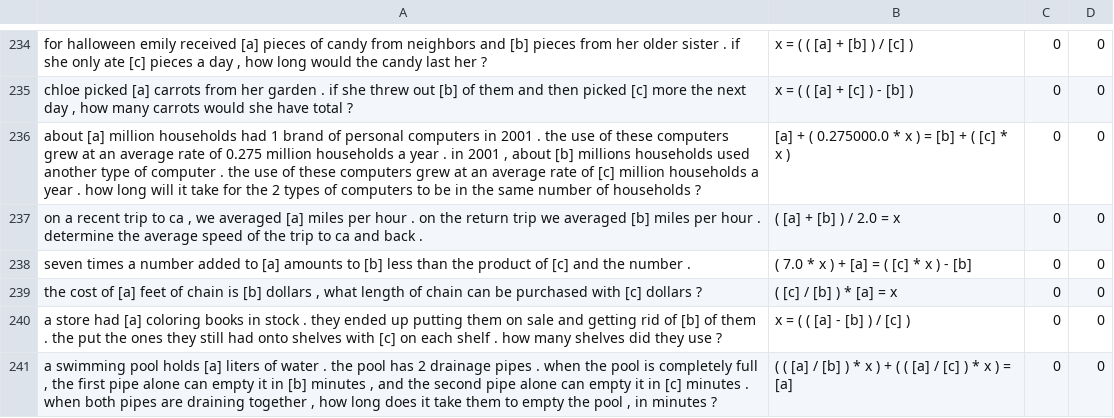
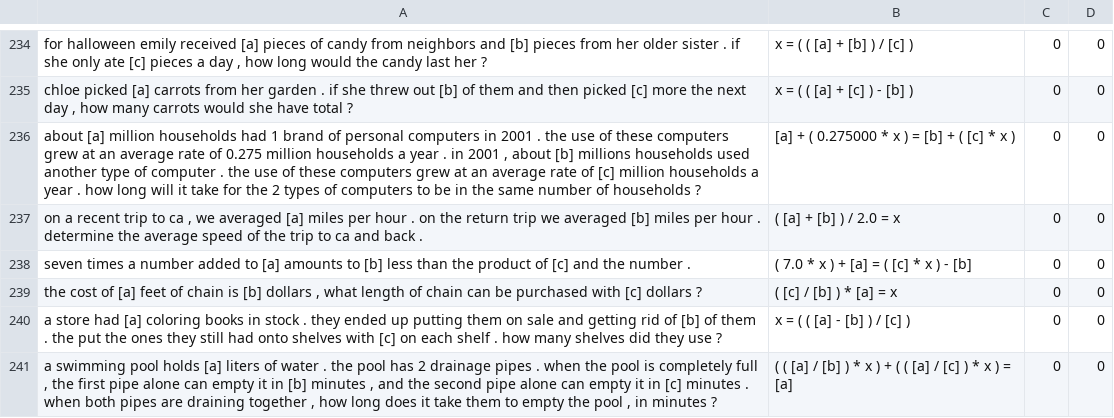
Before and after one commit to BenRobaidek/nn_math_solver_clean, a TSV file: mawps/data/working/basic/testk5.tsv, drawn as a sheet; only a part is shown, gaps mark what is left out.

Commit message:
test batch size

```diff
--- a/mawps/data/working/basic/testk5.tsv
+++ b/mawps/data/working/basic/testk5.tsv
@@ -235,3 +235,3 @@ for halloween emily received [a] pieces of candy from neighbors and [b] pieces f
 chloe picked [a] carrots from her garden . if she threw out [b] of them and then picked [c] more the next day , how many carrots would she have total ?	x = ( ( [a] + [c] ) - [b] )	 0 	 0
-about [a] million households had 1 brand of personal computers in 2001 . the use of these computers grew at an average rate of 0.275 million households a year . in 2001 , about [b] millions households used another type of computer . the use of these computers grew at an average rate of [c] million households a year . how long will it take for the 2 types of computers to be in the same number of households ?	[a] + ( 0.275000.0 * x ) = [b] + ( [c] * x )	 0 	 0
+about [a] million households had 1 brand of personal computers in 2001 . the use of these computers grew at an average rate of 0.275 million households a year . in 2001 , about [b] millions households used another type of computer . the use of these computers grew at an average rate of [c] million households a year . how long will it take for the 2 types of computers to be in the same number of households ?	[a] + ( 0.275000 * x ) = [b] + ( [c] * x )	 0 	 0
 on a recent trip to ca , we averaged [a] miles per hour . on the return trip we averaged [b] miles per hour . determine the average speed of the trip to ca and back .	( [a] + [b] ) / 2.0 = x	 0 	 0
```
